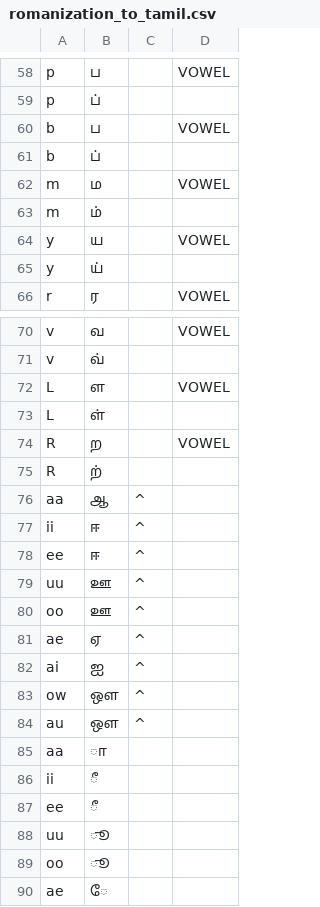
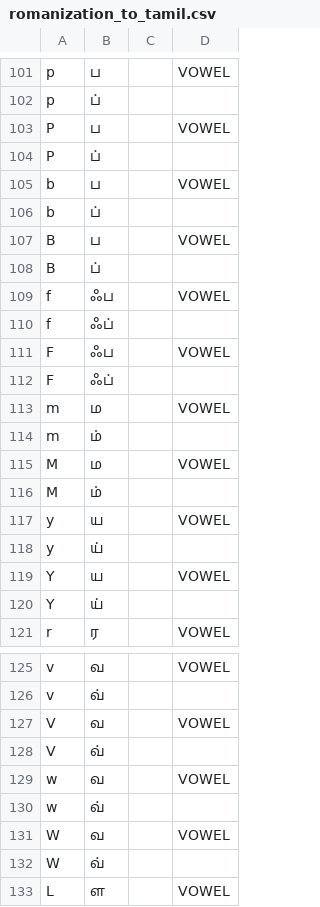
Before and after one commit to saltyseadawg/kelvi-backend, a CSV file: mappings/romanization_to_tamil.csv, drawn as a sheet; only a part is shown, gaps mark what is left out; the shorter side is filled out with more unchanged rows; the diff covers the shown part only; the diff names each change by its address in the sheet, - before the commit and + after, or states it on an @@ line.

```diff
--- a/mappings/romanization_to_tamil.csv
+++ b/mappings/romanization_to_tamil.csv
+row 103: P | ப |  | VOWEL
+row 104: P | ப்
+row 107: B | ப |  | VOWEL
+row 108: B | ப்
+row 109: f | ஃப |  | VOWEL
+row 110: f | ஃப்
+row 111: F | ஃப |  | VOWEL
+row 112: F | ஃப்
+row 115: M | ம |  | VOWEL
+row 116: M | ம்
+row 119: Y | ய |  | VOWEL
+row 120: Y | ய்
+row 127: V | வ |  | VOWEL
+row 128: V | வ்
+row 129: w | வ |  | VOWEL
+row 130: w | வ்
+row 131: W | வ |  | VOWEL
+row 132: W | வ்
```
Also changed, not shown: 43 added rows elsewhere in this file.
